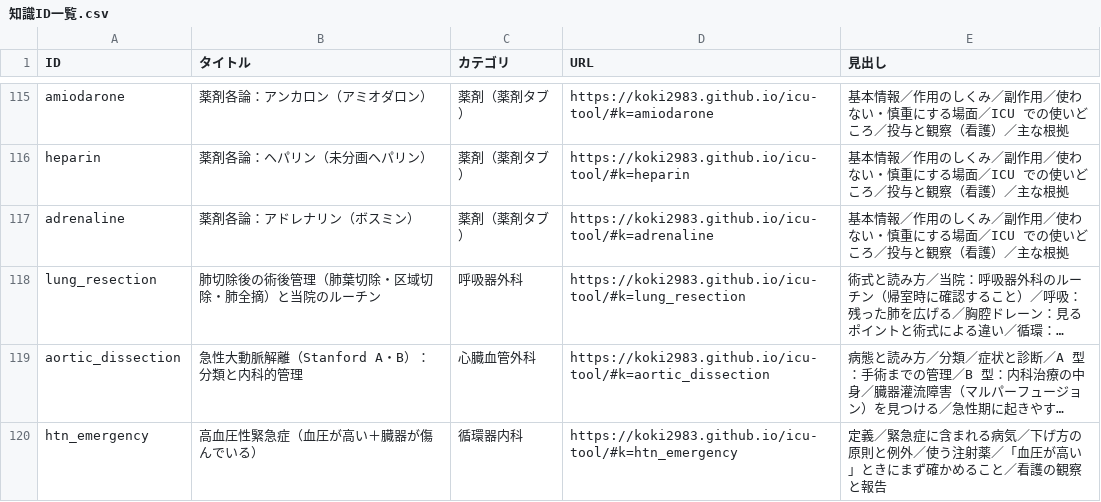
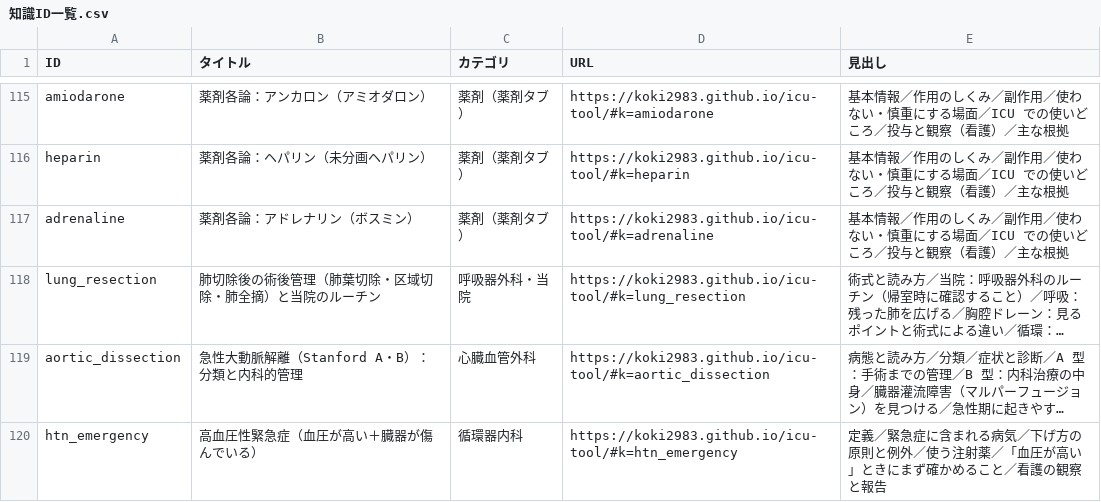
Before and after one commit to koki2983/icu-tool, a CSV file: 知識ID一覧.csv, drawn as a sheet; only a part is shown, gaps mark what is left out; long unchanged cells end in …; the diff covers the shown part only; the diff names each change by its address in the sheet, - before the commit and + after, or states it on an @@ line.

```diff
--- a/知識ID一覧.csv
+++ b/知識ID一覧.csv
-C118 (カテゴリ): 呼吸器外科
+C118 (カテゴリ): 呼吸器外科・当院
```
Also changed, not shown: 6 edited cells elsewhere in this file, 3 other files.
